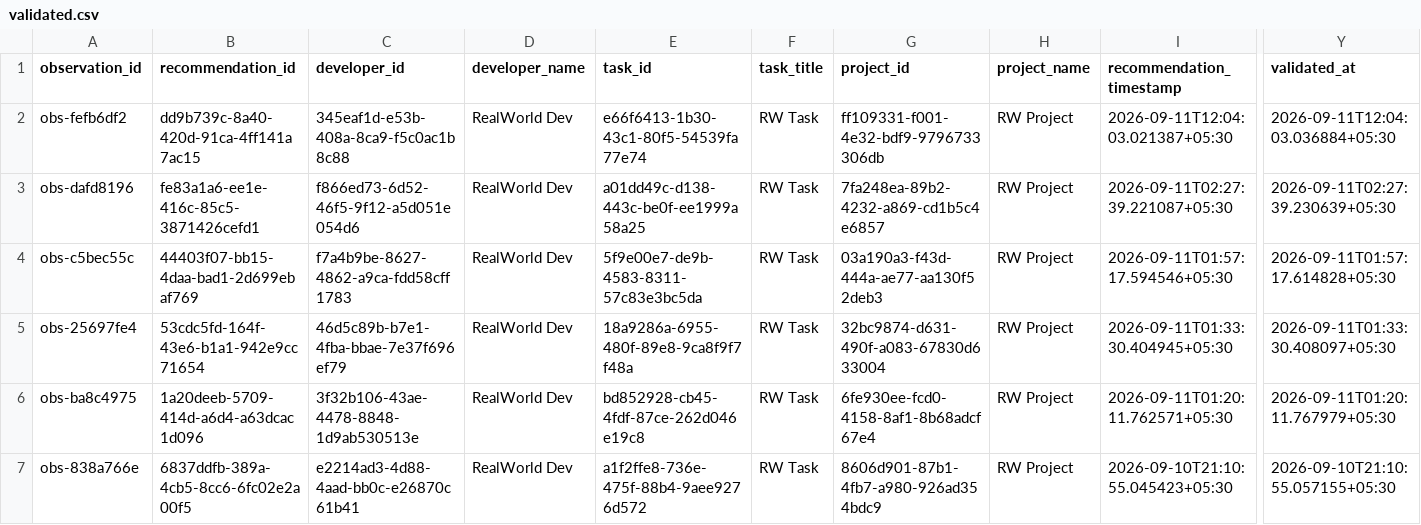
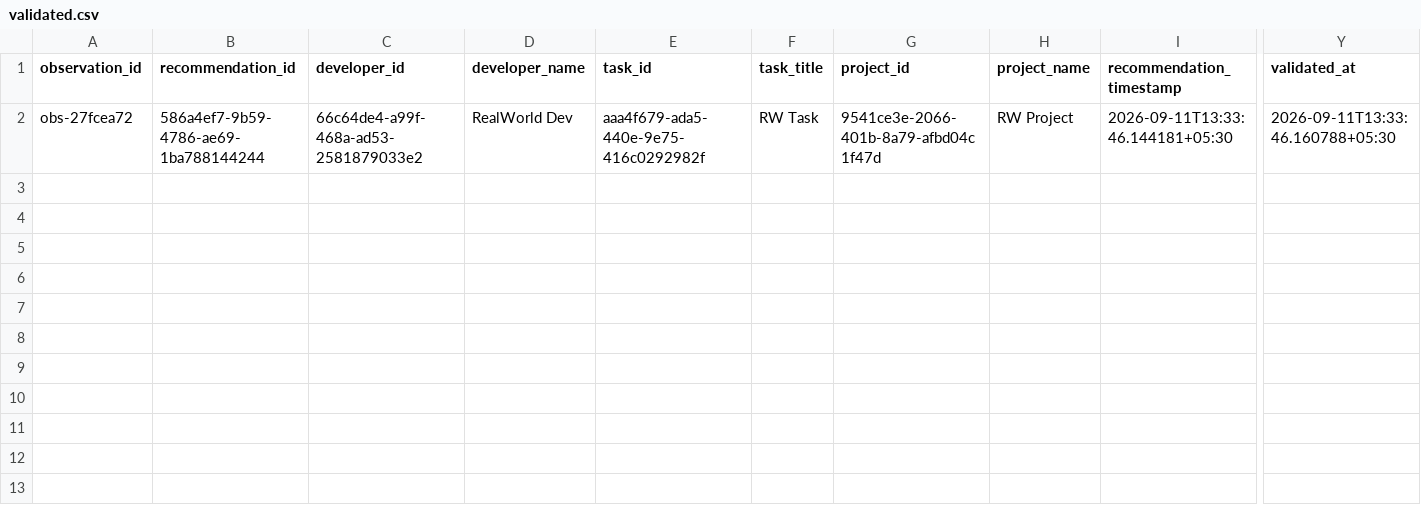
Before and after one commit to dharakoriya/developer-recommendation-ai, a CSV file: research/dataset/realworld/validated.csv, drawn as a sheet; only a part is shown, gaps mark what is left out; removed rows and columns are numbered as before the commit, all else as after; rows hold the shown columns only; the diff names each change by its address in the sheet, - before the commit and + after, or states it on an @@ line.

```diff
--- a/research/dataset/realworld/validated.csv
+++ b/research/dataset/realworld/validated.csv
-row 2: obs-fefb6df2 | dd9b739c-8a40-420d-91ca-4ff141a7ac15 | 345eaf1d-e53b-408a-8ca9-f5c0ac1b8c88 | RealWorld Dev | e66f6413-1b30-43c1-80f5-54539fa77e74 | RW Task | ff109331-f001-4e32-bdf9-9796733306db | RW Project | 2026-09-11T12:04:03.021387+05:30 | 2026-09-11T12:04:03.036884+05:30
-row 3: obs-dafd8196 | fe83a1a6-ee1e-416c-85c5-3871426cefd1 | f866ed73-6d52-46f5-9f12-a5d051e054d6 | RealWorld Dev | a01dd49c-d138-443c-be0f-ee1999a58a25 | RW Task | 7fa248ea-89b2-4232-a869-cd1b5c4e6857 | RW Project | 2026-09-11T02:27:39.221087+05:30 | 2026-09-11T02:27:39.230639+05:30
-row 4: obs-c5bec55c | 44403f07-bb15-4daa-bad1-2d699ebaf769 | f7a4b9be-8627-4862-a9ca-fdd58cff1783 | RealWorld Dev | 5f9e00e7-de9b-4583-8311-57c83e3bc5da | RW Task | 03a190a3-f43d-444a-ae77-aa130f52deb3 | RW Project | 2026-09-11T01:57:17.594546+05:30 | 2026-09-11T01:57:17.614828+05:30
-A2 (observation_id): obs-25697fe4
+A2 (observation_id): obs-27fcea72
-B2 (recommendation_id): 53cdc5fd-164f-43e6-b1a1-942e9cc71654
+B2 (recommendation_id): 586a4ef7-9b59-4786-ae69-1ba788144244
-C2 (developer_id): 46d5c89b-b7e1-4fba-bbae-7e37f696ef79
+C2 (developer_id): 66c64de4-a99f-468a-ad53-2581879033e2
-E2 (task_id): 18a9286a-6955-480f-89e8-9ca8f9f7f48a
+E2 (task_id): aaa4f679-ada5-440e-9e75-416c0292982f
-G2 (project_id): 32bc9874-d631-490f-a083-67830d633004
+G2 (project_id): 9541ce3e-2066-401b-8a79-afbd04c1f47d
-I2 (recommendation_timestamp): 2026-09-11T01:33:30.404945+05:30
+I2 (recommendation_timestamp): 2026-09-11T13:33:46.144181+05:30
-Y2 (validated_at): 2026-09-11T01:33:30.408097+05:30
+Y2 (validated_at): 2026-09-11T13:33:46.160788+05:30
-row 6: obs-ba8c4975 | 1a20deeb-5709-414d-a6d4-a63dcac1d096 | 3f32b106-43ae-4478-8848-1d9ab530513e | RealWorld Dev | bd852928-cb45-4fdf-87ce-262d046e19c8 | RW Task | 6fe930ee-fcd0-4158-8af1-8b68adcf67e4 | RW Project | 2026-09-11T01:20:11.762571+05:30 | 2026-09-11T01:20:11.767979+05:30
-row 7: obs-838a766e | 6837ddfb-389a-4cb5-8cc6-6fc02e2a00f5 | e2214ad3-4d88-4aad-bb0c-e26870c61b41 | RealWorld Dev | a1f2ffe8-736e-475f-88b4-9aee9276d572 | RW Task | 8606d901-87b1-4fb7-a980-926ad354bdc9 | RW Project | 2026-09-10T21:10:55.045423+05:30 | 2026-09-10T21:10:55.057155+05:30
```
Also changed, not shown: 8 other files.
